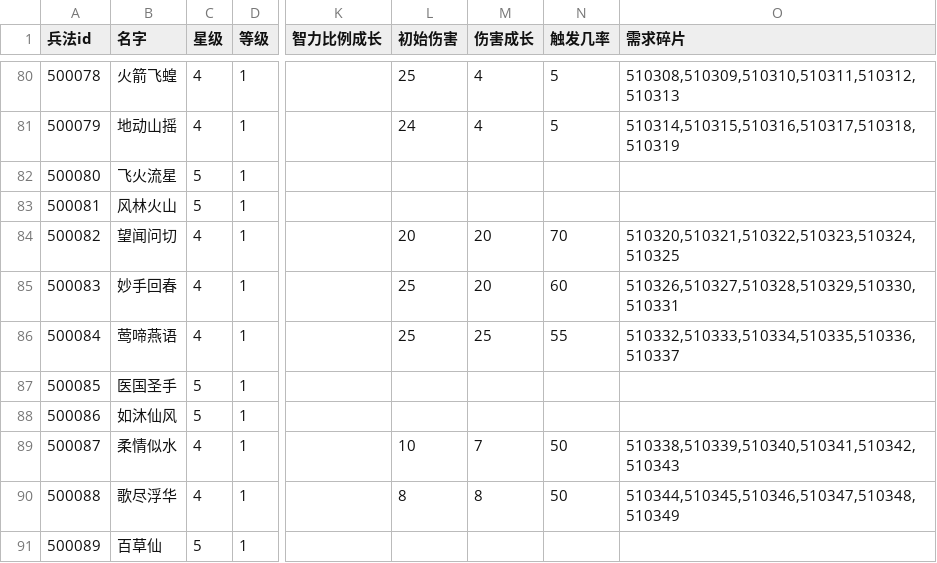
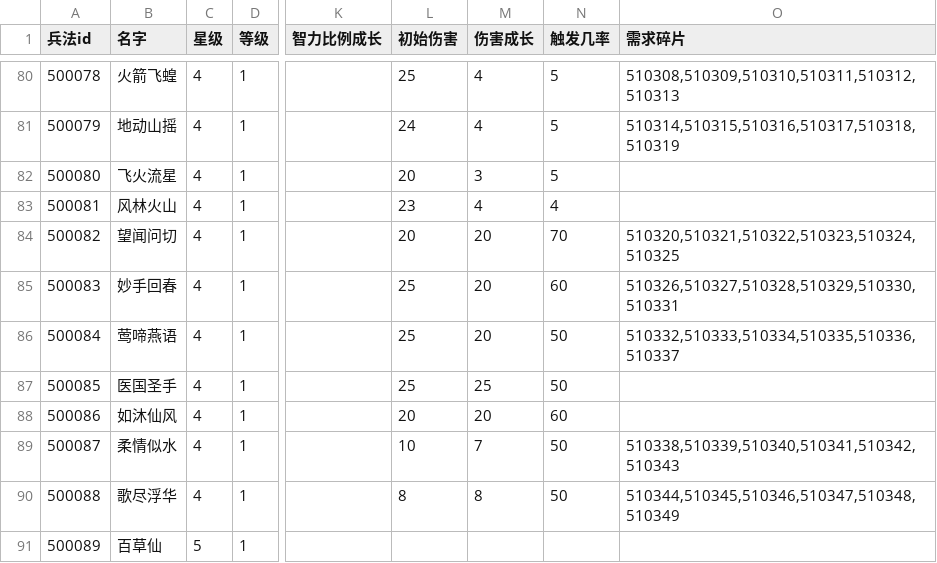
Before and after one commit to mercykevin/gameserver, a CSV file: csvs/BingFa.csv, drawn as a sheet; only a part is shown, gaps mark what is left out; the diff covers the shown part only; the diff names each change by its address in the sheet, - before the commit and + after, or states it on an @@ line.

```diff
--- a/csvs/BingFa.csv
+++ b/csvs/BingFa.csv
-C82:C83 (星级): 5
+C82:C83 (星级): 4
-L82 (初始伤害): (empty)
+L82 (初始伤害): 20
-M82 (伤害成长): (empty)
+M82 (伤害成长): 3
-N82 (触发几率): (empty)
+N82 (触发几率): 5
-L83 (初始伤害): (empty)
+L83 (初始伤害): 23
-M83 (伤害成长): (empty)
+M83 (伤害成长): 4
-N83 (触发几率): (empty)
+N83 (触发几率): 4
-M86 (伤害成长): 25
+M86 (伤害成长): 20
-N86 (触发几率): 55
+N86 (触发几率): 50
-C87:C88 (星级): 5
+C87:C88 (星级): 4
-L87 (初始伤害): (empty)
+L87 (初始伤害): 25
-M87 (伤害成长): (empty)
+M87 (伤害成长): 25
-N87 (触发几率): (empty)
+N87 (触发几率): 50
-L88 (初始伤害): (empty)
+L88 (初始伤害): 20
-M88 (伤害成长): (empty)
+M88 (伤害成长): 20
-N88 (触发几率): (empty)
+N88 (触发几率): 60
```
Also changed, not shown: 5 added rows and 28 edited cells elsewhere in this file, csvs/MingYun.csv, csvs/WuJiang.csv, 4 other files.
